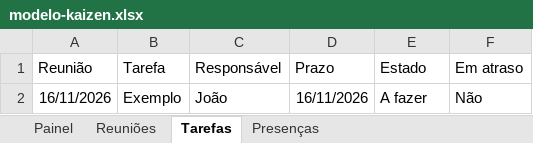
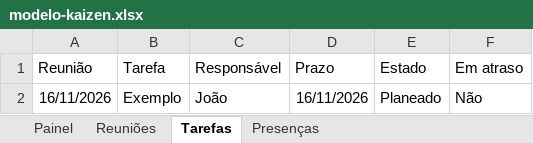
Before and after one commit to JoaoAntunesss/kaizen-sec, an Excel workbook: modelo-kaizen.xlsx, sheet Tarefas, drawn as a sheet; values as stored, in another font and other column widths than the file's, no borders; table styles not drawn; the diff names each change by its address in the sheet, - before the commit and + after, or states it on an @@ line.

```diff
--- a/modelo-kaizen.xlsx (sheet Tarefas)
+++ b/modelo-kaizen.xlsx (sheet Tarefas)
-E2 (Estado): A fazer
+E2 (Estado): Planeado
```
Also changed, not shown: sheet Painel, sheet Reuniões, 2 other files.
